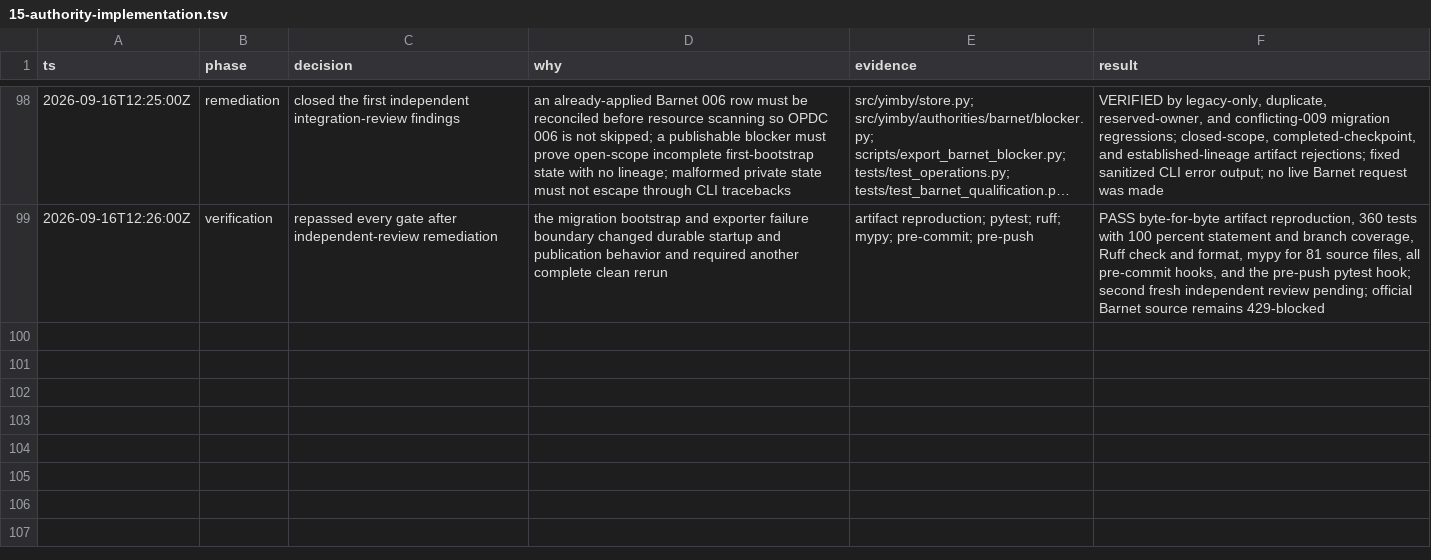
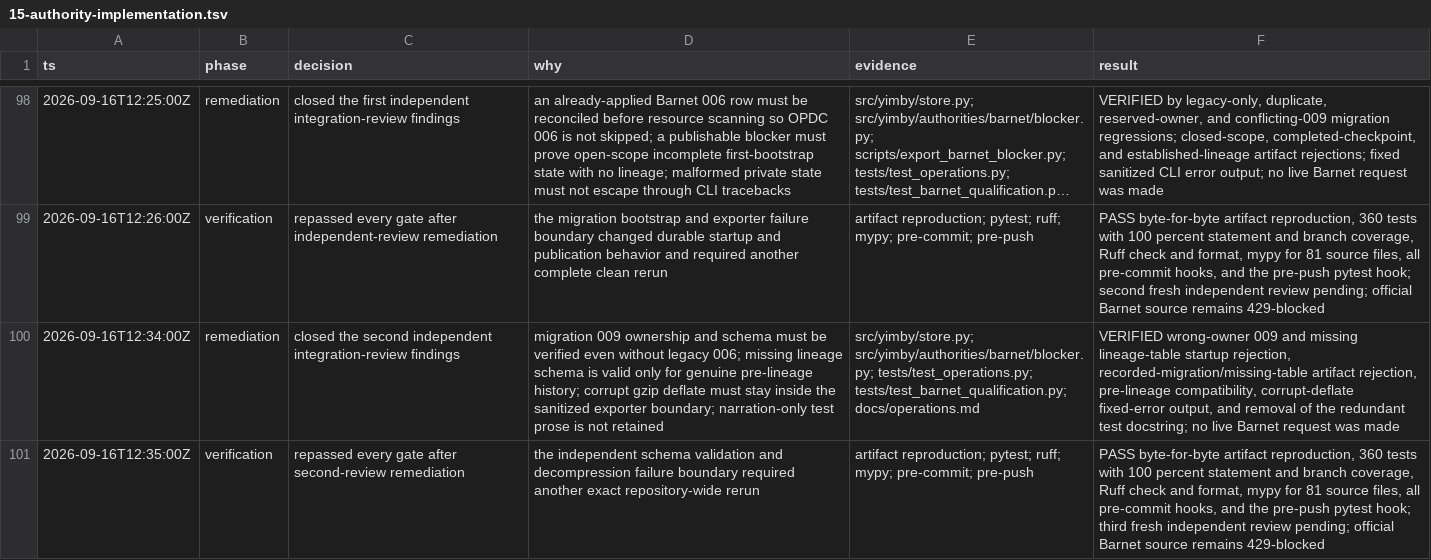
Before and after one commit to kstathou/uk-planning-applications, a TSV file: .audit/15-authority-implementation.tsv, drawn as a sheet; only a part is shown, gaps mark what is left out; long unchanged cells end in …; the diff names each change by its address in the sheet, - before the commit and + after, or states it on an @@ line.

Commit message:
fix: validate Barnet lineage schema ownership

```diff
--- a/.audit/15-authority-implementation.tsv
+++ b/.audit/15-authority-implementation.tsv
+row 100: 2026-09-16T12:34:00Z | remediation | closed the second independent integration-review findings | migration 009 ownership and schema must be verified even without legacy 006; missing lineage schema is valid only for genuine pre-lineage history; corrupt gzip deflate must stay inside the sanitized exporter boundary; narration-only test prose is not retained | src/yimby/store.py; src/yimby/authorities/barnet/blocker.py; tests/test_operations.py; tests/test_barnet_qualification.py; docs/operations.md | VERIFIED wrong-owner 009 and missing lineage-table startup rejection, recorded-migration/missing-table artifact rejection, pre-lineage compatibility, corrupt-deflate fixed-error output, and removal of the redundant test docstring; no live Barnet request was made
+row 101: 2026-09-16T12:35:00Z | verification | repassed every gate after second-review remediation | the independent schema validation and decompression failure boundary required another exact repository-wide rerun | artifact reproduction; pytest; ruff; mypy; pre-commit; pre-push | PASS byte-for-byte artifact reproduction, 360 tests with 100 percent statement and branch coverage, Ruff check and format, mypy for 81 source files, all pre-commit hooks, and the pre-push pytest hook; third fresh independent review pending; official Barnet source remains 429-blocked
```
Also changed, not shown: 5 other files.
